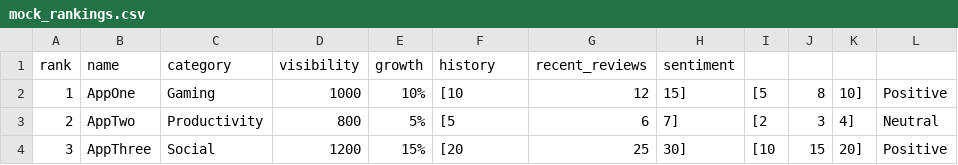
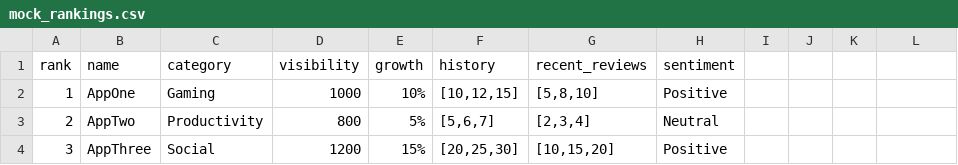
Before and after one commit to Real-Rails-Interns-Batch2/AppRank-Monitor, a CSV file: backend/mock_rankings.csv, drawn as a sheet.

Commit message:
Update mock_rankings.csv

```diff
--- a/backend/mock_rankings.csv
+++ b/backend/mock_rankings.csv
@@ -1,4 +1,4 @@
 rank,name,category,visibility,growth,history,recent_reviews,sentiment
-1,AppOne,Gaming,1000,10%,[10,12,15],[5,8,10],Positive
-2,AppTwo,Productivity,800,5%,[5,6,7],[2,3,4],Neutral
-3,AppThree,Social,1200,15%,[20,25,30],[10,15,20],Positive
+1,AppOne,Gaming,1000,10%,"[10,12,15]","[5,8,10]",Positive
+2,AppTwo,Productivity,800,5%,"[5,6,7]","[2,3,4]",Neutral
+3,AppThree,Social,1200,15%,"[20,25,30]","[10,15,20]",Positive
```
